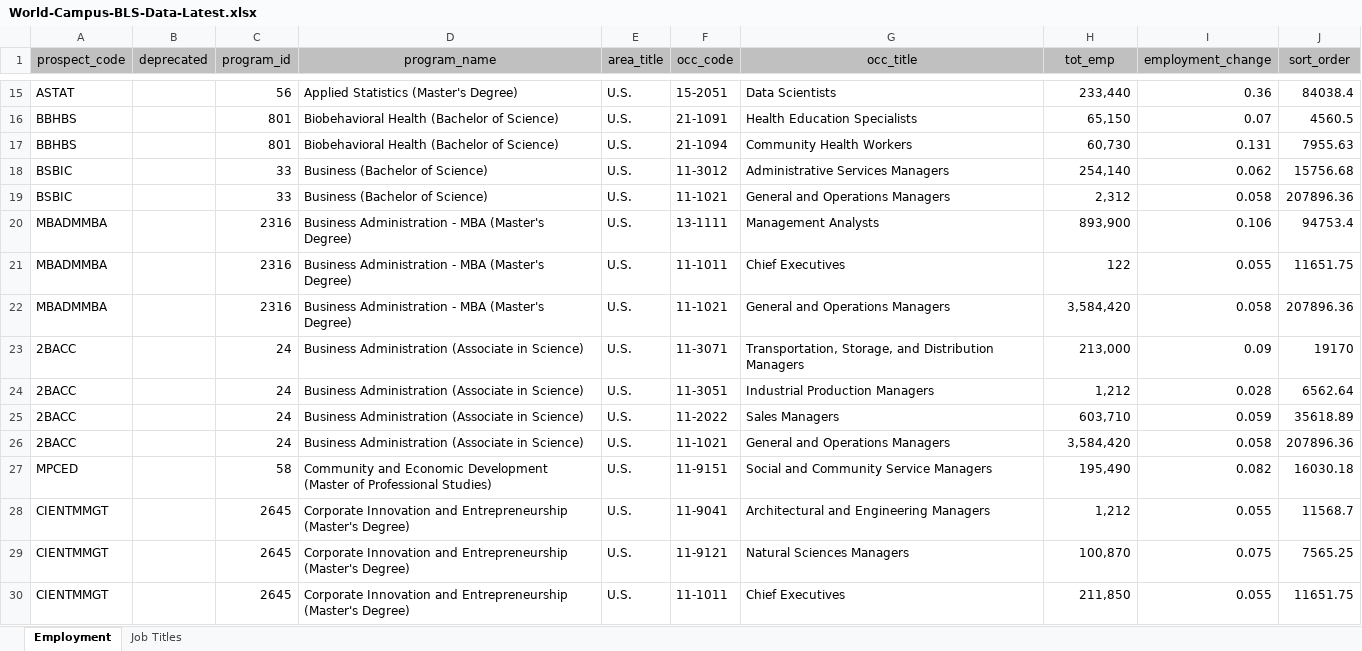
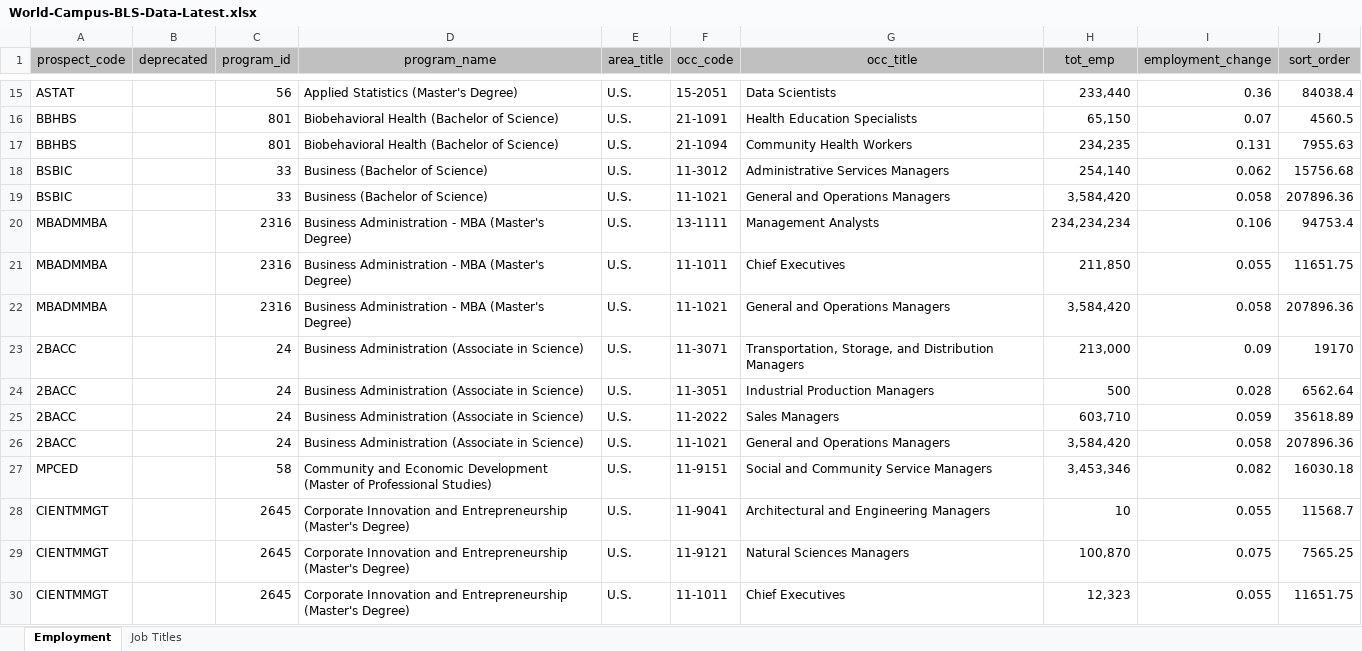
Before and after one commit to psu-online-education/bls-data-conversion, an Excel workbook: docs/bls-data/World-Campus-BLS-Data-Latest.xlsx, sheet Employment, drawn as a sheet; only a part is shown, gaps mark what is left out; values as stored, in another font and other column widths than the file's, no borders; the diff covers the shown part only; the diff names each change by its address in the sheet, - before the commit and + after, or states it on an @@ line.

```diff
--- a/docs/bls-data/World-Campus-BLS-Data-Latest.xlsx (sheet Employment)
+++ b/docs/bls-data/World-Campus-BLS-Data-Latest.xlsx (sheet Employment)
-H17 (tot_emp): 60,730
+H17 (tot_emp): 234,235
-H19 (tot_emp): 2,312
+H19 (tot_emp): 3,584,420
-H20 (tot_emp): 893,900
+H20 (tot_emp): 234,234,234
-H21 (tot_emp): 122
+H21 (tot_emp): 211,850
-H24 (tot_emp): 1,212
+H24 (tot_emp): 500
-H27 (tot_emp): 195,490
+H27 (tot_emp): 3,453,346
-H28 (tot_emp): 1,212
+H28 (tot_emp): 10
-H30 (tot_emp): 211,850
+H30 (tot_emp): 12,323
```
Also changed, not shown: 14 edited cells elsewhere in this sheet, 2 other files.
